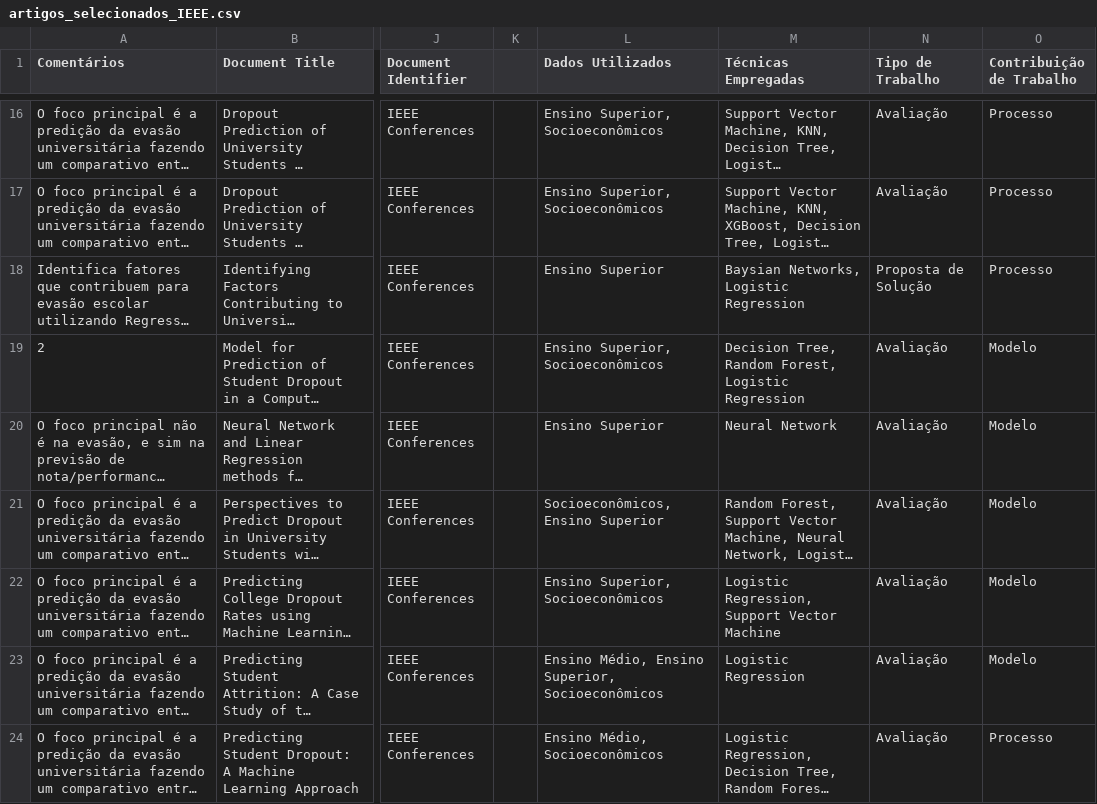
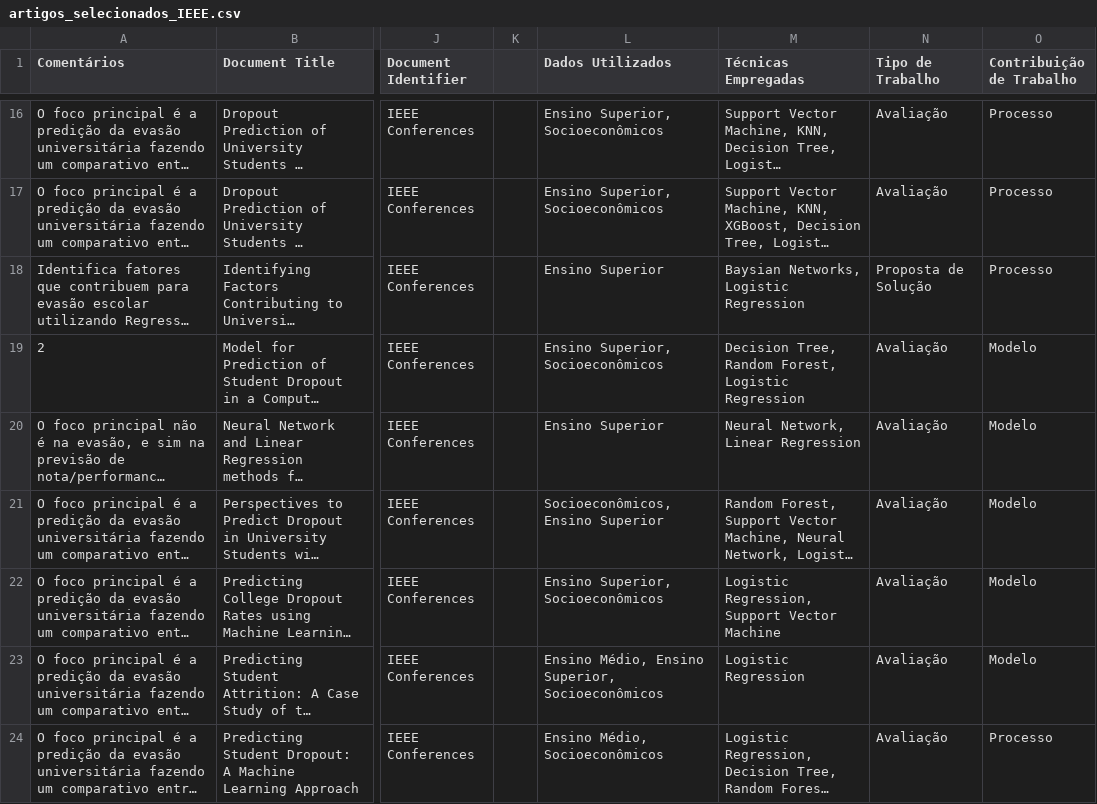
Before and after one commit to joaovmotas/projeto-tcc, a CSV file: artigos_selecionados/artigos_selecionados_IEEE.csv, drawn as a sheet; only a part is shown, gaps mark what is left out; long unchanged cells end in …; the diff names each change by its address in the sheet, - before the commit and + after, or states it on an @@ line.

```diff
--- a/artigos_selecionados/artigos_selecionados_IEEE.csv
+++ b/artigos_selecionados/artigos_selecionados_IEEE.csv
-M20 (Técnicas Empregadas): Neural Network
+M20 (Técnicas Empregadas): Neural Network, Linear Regression
```
Also changed, not shown: artigos_selecionados/artigos_selecionados_SpringerLink.csv, out/IEEE/tecnicas_empregadas_IEEE.csv, 6 other files.
